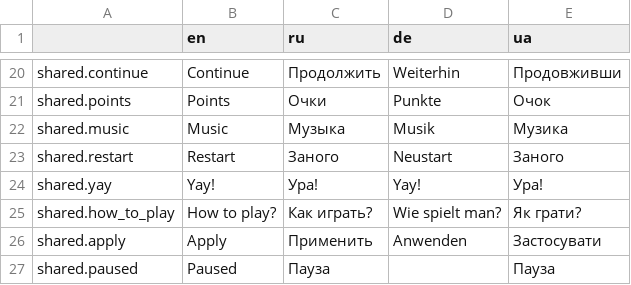
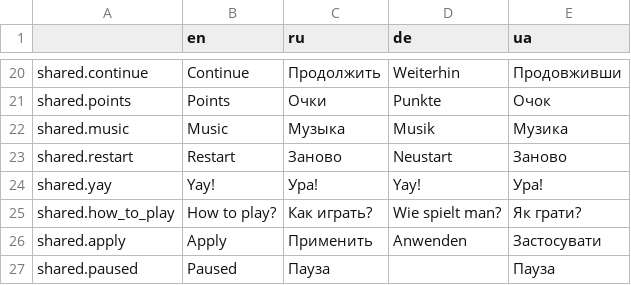
Before and after one commit to Issac8658/DesktopNiko, a CSV file: translations/shared.csv, drawn as a sheet; only a part is shown, gaps mark what is left out.

```diff
--- a/translations/shared.csv
+++ b/translations/shared.csv
@@ -22,3 +22,3 @@ shared.points,Points,Очки,Punkte,Очок
 shared.music,Music,Музыка,Musik,Музика
-shared.restart,Restart,Заного,Neustart,Заного
+shared.restart,Restart,Заново,Neustart,Заново
 shared.yay,Yay!,Ура!,Yay!,Ура!
```
Also changed, not shown: 9 other files.
